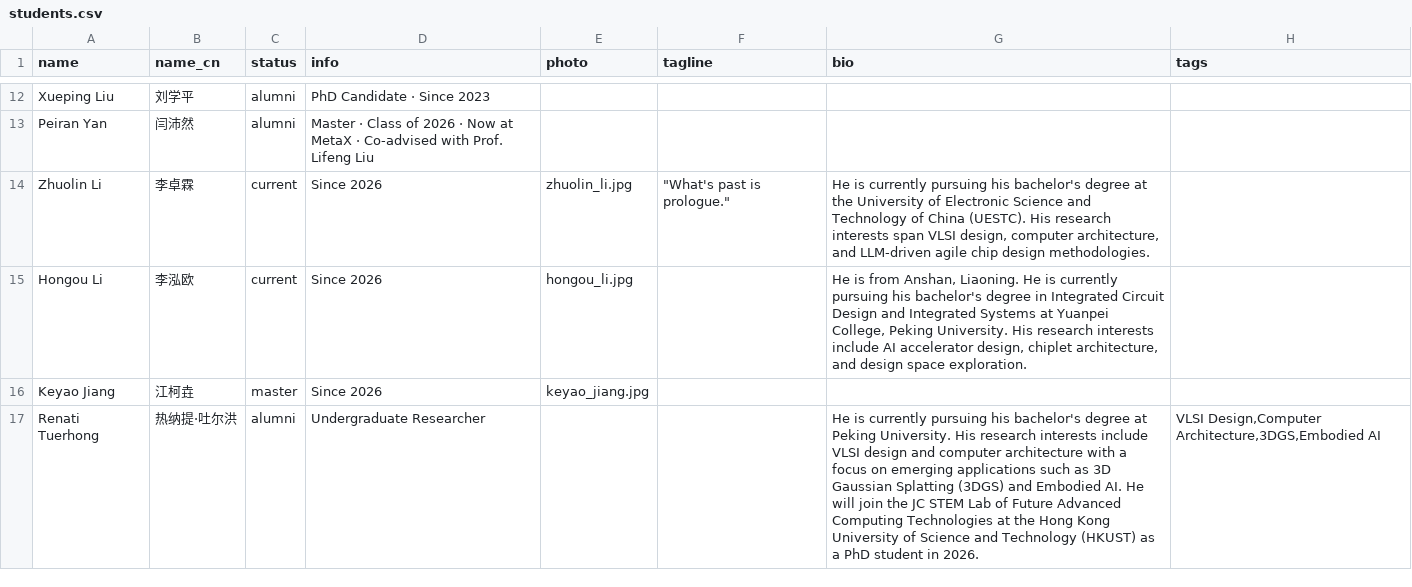
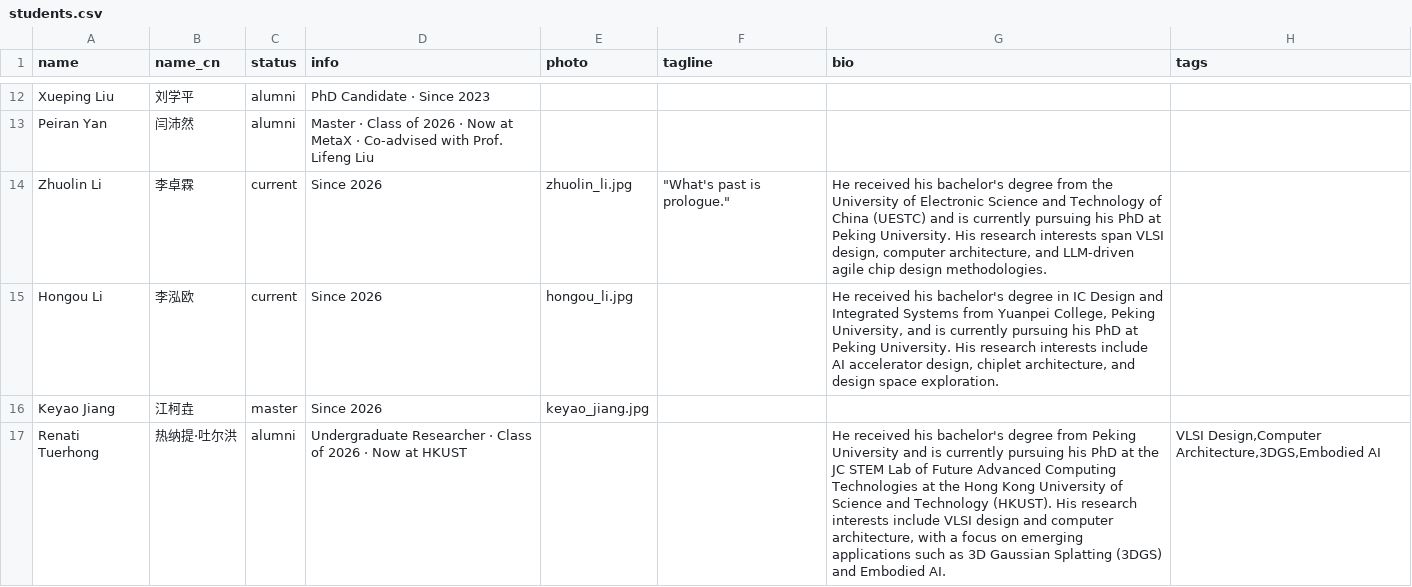
Before and after one commit to pku-pacific-lab/pku-pacific-lab.github.io, a CSV file: data/students.csv, drawn as a sheet; only a part is shown, gaps mark what is left out.

Commit message:
Update member biographies after 2026 graduation

```diff
--- a/data/students.csv
+++ b/data/students.csv
@@ -13,5 +13,5 @@ Xueping Liu,刘学平,alumni,PhD Candidate · Since 2023,,,,
 Peiran Yan,闫沛然,alumni,Master · Class of 2026 · Now at MetaX · Co-advised with Prof. Lifeng Liu,,,,
-Zhuolin Li,李卓霖,current,Since 2026,zhuolin_li.jpg,"""What's past is prologue.""","He is currently pursuing his bachelor's degree at the University of Electronic Science and Technology of China (UESTC). His research interests span VLSI design, computer architecture, and LLM-driven agile chip design methodologies.",
-Hongou Li,李泓欧,current,Since 2026,hongou_li.jpg,,"He is from Anshan, Liaoning. He is currently pursuing his bachelor's degree in Integrated Circuit Design and Integrated Systems at Yuanpei College, Peking University. His research interests include AI accelerator design, chiplet architecture, and design space exploration.",
+Zhuolin Li,李卓霖,current,Since 2026,zhuolin_li.jpg,"""What's past is prologue.""","He received his bachelor's degree from the University of Electronic Science and Technology of China (UESTC) and is currently pursuing his PhD at Peking University. His research interests span VLSI design, computer architecture, and LLM-driven agile chip design methodologies.",
+Hongou Li,李泓欧,current,Since 2026,hongou_li.jpg,,"He received his bachelor's degree in IC Design and Integrated Systems from Yuanpei College, Peking University, and is currently pursuing his PhD at Peking University. His research interests include AI accelerator design, chiplet architecture, and design space exploration.",
 Keyao Jiang,江柯垚,master,Since 2026,keyao_jiang.jpg,,,
-Renati Tuerhong,热纳提·吐尔洪,alumni,Undergraduate Researcher,,,"He is currently pursuing his bachelor's degree at Peking University. His research interests include VLSI design and computer architecture with a focus on emerging applications such as 3D Gaussian Splatting (3DGS) and Embodied AI. He will join the JC STEM Lab of Future Advanced Computing Technologies at the Hong Kong University of Science and Technology (HKUST) as a PhD student in 2026.","VLSI Design,Computer Architecture,3DGS,Embodied AI"
+Renati Tuerhong,热纳提·吐尔洪,alumni,Undergraduate Researcher · Class of 2026 · Now at HKUST,,,"He received his bachelor's degree from Peking University and is currently pursuing his PhD at the JC STEM Lab of Future Advanced Computing Technologies at the Hong Kong University of Science and Technology (HKUST). His research interests include VLSI design and computer architecture, with a focus on emerging applications such as 3D Gaussian Splatting (3DGS) and Embodied AI.","VLSI Design,Computer Architecture,3DGS,Embodied AI"
```
